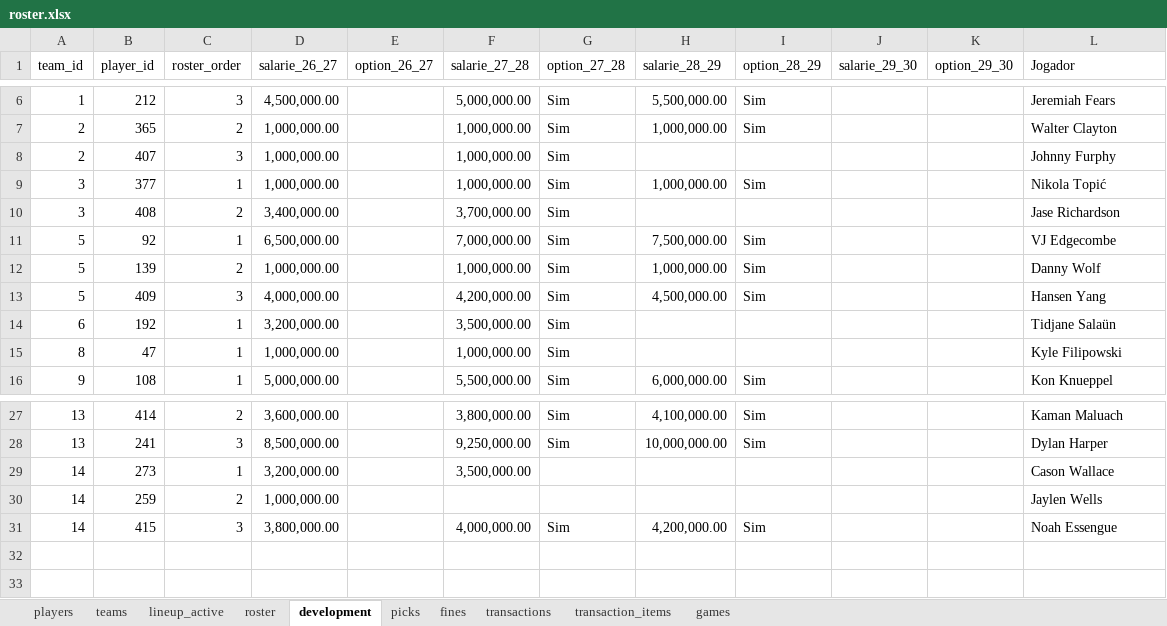
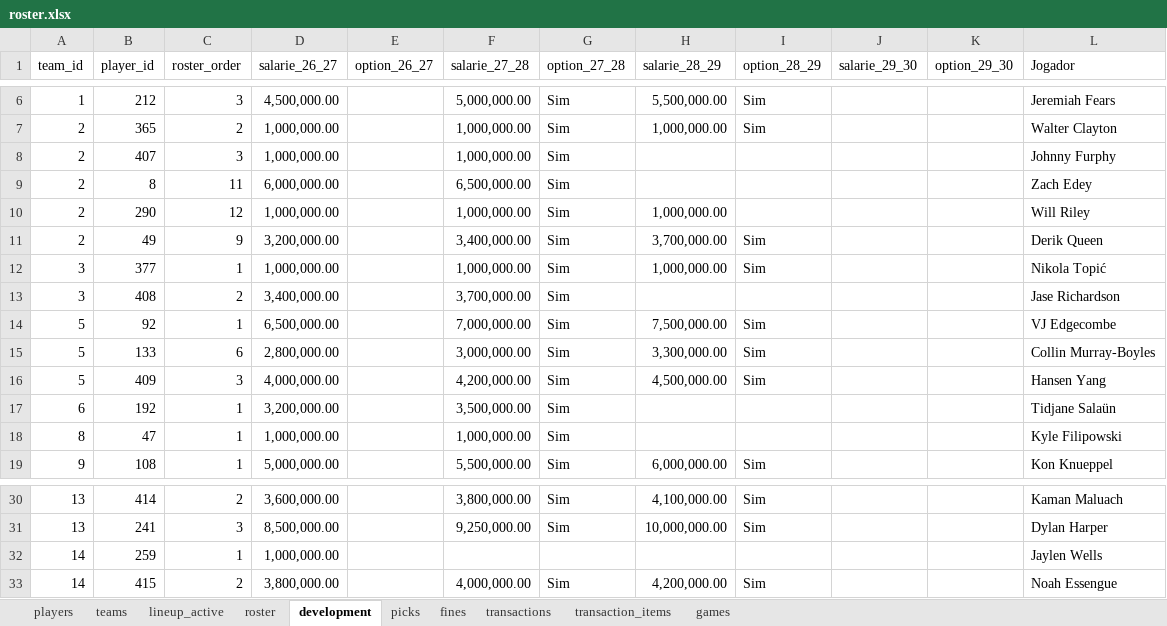
Before and after one commit to filipebrito23/Fantasy-unificado, an Excel workbook: roster.xlsx, sheet development, drawn as a sheet; only a part is shown, gaps mark what is left out; values as stored, in another font and other column widths than the file's, no borders; removed rows and columns are numbered as before the commit, all else as after; the diff names each change by its address in the sheet, - before the commit and + after, or states it on an @@ line.

Commit message:
at

```diff
--- a/roster.xlsx (sheet development)
+++ b/roster.xlsx (sheet development)
+row 9: 2 | 8 | 11 | 6,000,000.00 |  | 6,500,000.00 | Sim |  |  |  |  | Zach Edey
+row 10: 2 | 290 | 12 | 1,000,000.00 |  | 1,000,000.00 | Sim | 1,000,000.00 |  |  |  | Will Riley
+row 11: 2 | 49 | 9 | 3,200,000.00 |  | 3,400,000.00 | Sim | 3,700,000.00 | Sim |  |  | Derik Queen
-row 12: 5 | 139 | 2 | 1,000,000.00 |  | 1,000,000.00 | Sim | 1,000,000.00 | Sim |  |  | Danny Wolf
+row 15: 5 | 133 | 6 | 2,800,000.00 |  | 3,000,000.00 | Sim | 3,300,000.00 | Sim |  |  | Collin Murray-Boyles
-row 29: 14 | 273 | 1 | 3,200,000.00 |  | 3,500,000.00 |  |  |  |  |  | Cason Wallace
-C32 (roster_order): 2
+C32 (roster_order): 1
-C33 (roster_order): 3
+C33 (roster_order): 2
```
Also changed, not shown: sheet roster, formulas that keep their value.
